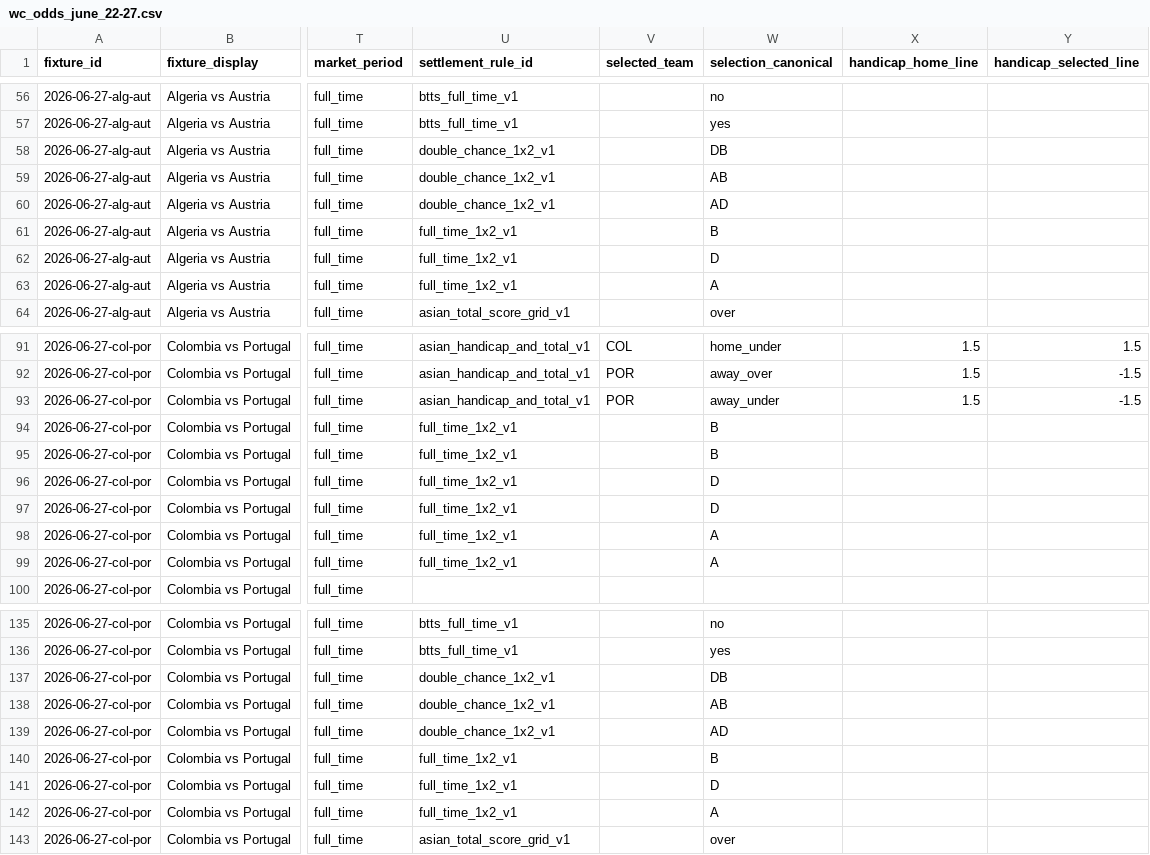
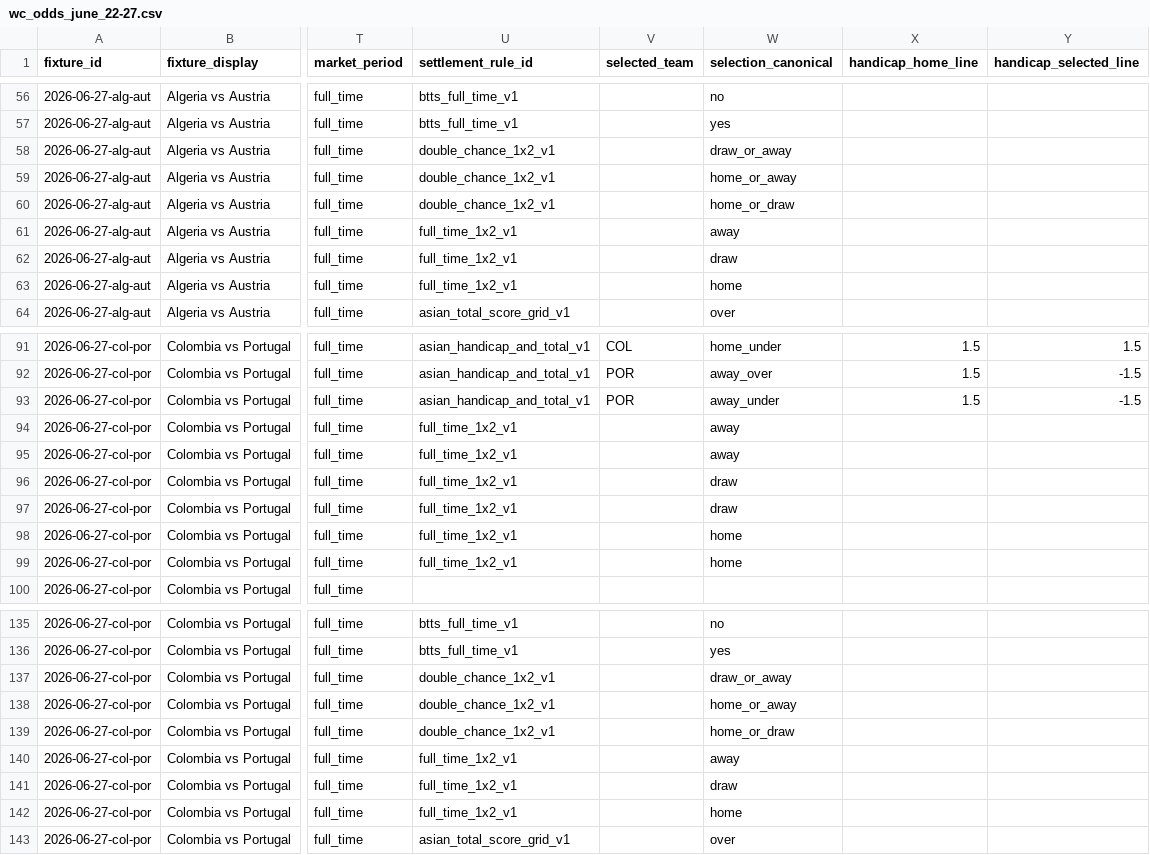
Before and after one commit to PillB/WCdecider, a CSV file: wc_odds_june_22-27.csv, drawn as a sheet; only a part is shown, gaps mark what is left out; the diff covers the shown part only; the diff names each change by its address in the sheet, - before the commit and + after, or states it on an @@ line.

```diff
--- a/wc_odds_june_22-27.csv
+++ b/wc_odds_june_22-27.csv
-W58 (selection_canonical): DB
+W58 (selection_canonical): draw_or_away
-W59 (selection_canonical): AB
+W59 (selection_canonical): home_or_away
-W60 (selection_canonical): AD
+W60 (selection_canonical): home_or_draw
-W61 (selection_canonical): B
+W61 (selection_canonical): away
-W62 (selection_canonical): D
+W62 (selection_canonical): draw
-W63 (selection_canonical): A
+W63 (selection_canonical): home
-W94:W95 (selection_canonical): B
+W94:W95 (selection_canonical): away
-W96:W97 (selection_canonical): D
+W96:W97 (selection_canonical): draw
-W98:W99 (selection_canonical): A
+W98:W99 (selection_canonical): home
-W137 (selection_canonical): DB
+W137 (selection_canonical): draw_or_away
-W138 (selection_canonical): AB
+W138 (selection_canonical): home_or_away
-W139 (selection_canonical): AD
+W139 (selection_canonical): home_or_draw
-W140 (selection_canonical): B
+W140 (selection_canonical): away
-W141 (selection_canonical): D
+W141 (selection_canonical): draw
-W142 (selection_canonical): A
+W142 (selection_canonical): home
```
Also changed, not shown: 105 edited cells elsewhere in this file, 18 other files.
